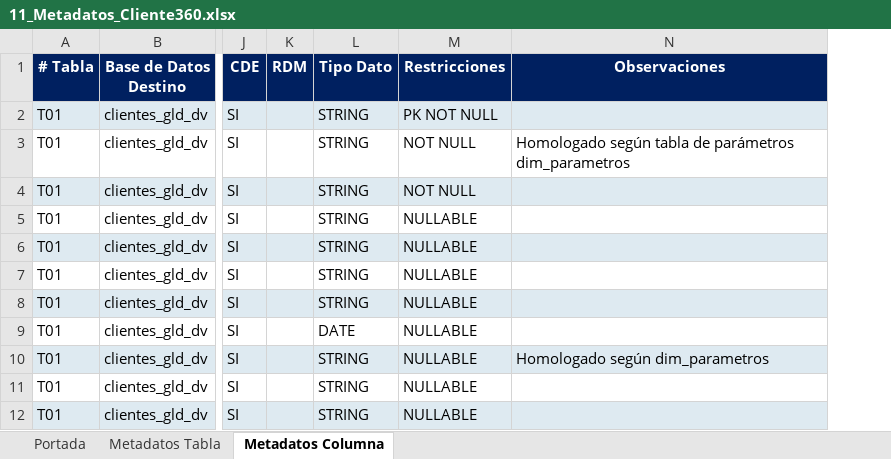
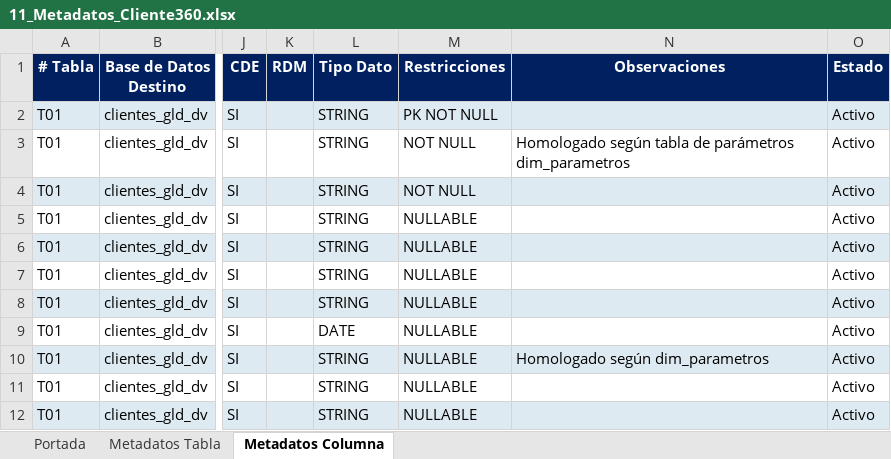
Before and after one commit to syespinosa4-a11y/Camilo13, an Excel workbook: 11_Metadatos_Cliente360.xlsx, sheet Metadatos Columna, drawn as a sheet; only a part is shown, gaps mark what is left out; values as stored, in another font and other column widths than the file's, no borders; the diff names each change by its address in the sheet, - before the commit and + after, or states it on an @@ line.

```diff
--- a/11_Metadatos_Cliente360.xlsx (sheet Metadatos Columna)
+++ b/11_Metadatos_Cliente360.xlsx (sheet Metadatos Columna)
+column O (Estado), rows 2-12: all Activo
```
Also changed, not shown: sheet Metadatos Tabla.
